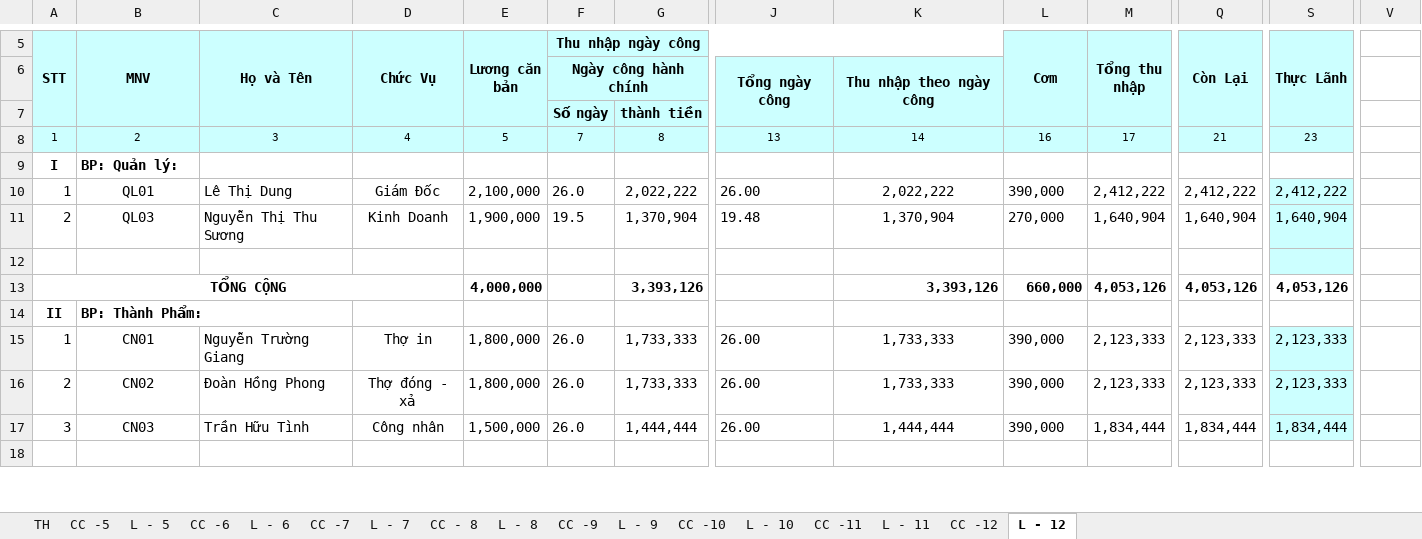
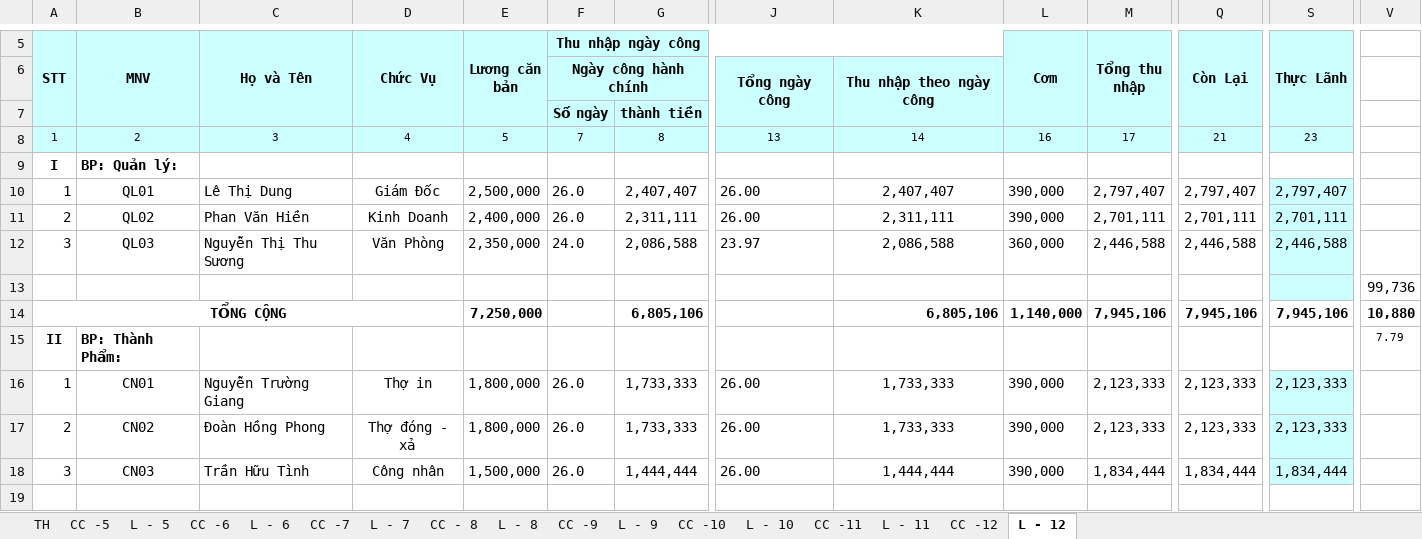
Before and after one commit to vuphuong11/KDP---KNA, an Excel workbook: 0310686815/2011/LUONG - 11.xlsx, sheet L - 12, drawn as a sheet; only a part is shown, gaps mark what is left out; values as stored, in another font and other column widths than the file's, no borders; addresses are those after the commit; rows hold the shown columns only; the diff names each change by its address in the sheet, - before the commit and + after, or states it on an @@ line.

```diff
--- a/0310686815/2011/LUONG - 11.xlsx (sheet L - 12)
+++ b/0310686815/2011/LUONG - 11.xlsx (sheet L - 12)
-E10 (Lương căn bản): 2,100,000
+E10 (Lương căn bản): 2,500,000
-G10: 2,022,222
+G10: 2,407,407
-K10: 2,022,222
+K10: 2,407,407
-M10 (Tổng thu nhập): 2,412,222
+M10 (Tổng thu nhập): 2,797,407
-Q10 (Còn Lại): 2,412,222
+Q10 (Còn Lại): 2,797,407
-S10 (Thực Lãnh): 2,412,222
+S10 (Thực Lãnh): 2,797,407
-B11 (MNV): QL03
+B11 (MNV): QL02
-C11 (Họ và Tên): Nguyễn Thị Thu Sương
+C11 (Họ và Tên): Phan Văn Hiền
-E11 (Lương căn bản): 1,900,000
+E11 (Lương căn bản): 2,400,000
-F11 (Thu nhập ngày công): 19.5
+F11 (Thu nhập ngày công): 26.0
-G11: 1,370,904
+G11: 2,311,111
-J11: 19.48
+J11: 26.00
-K11: 1,370,904
+K11: 2,311,111
-L11 (Cơm): 270,000
+L11 (Cơm): 390,000
-M11 (Tổng thu nhập): 1,640,904
+M11 (Tổng thu nhập): 2,701,111
-Q11 (Còn Lại): 1,640,904
+Q11 (Còn Lại): 2,701,111
-S11 (Thực Lãnh): 1,640,904
+S11 (Thực Lãnh): 2,701,111
-row 12: (empty)
+row 12: 3 | QL03 | Nguyễn Thị Thu Sương | Văn Phòng | 2,350,000 | 24.0 | 2,086,588 | 23.97 | 2,086,588 | 360,000 | 2,446,588 | 2,446,588 | 2,446,588
+row 13:  |  |  |  |  |  |  |  |  |  |  |  |  | 99,736
-E14 (Lương căn bản): 4,000,000
+E14 (Lương căn bản): 7,250,000
-G14: 3,393,126
+G14: 6,805,106
-K14: 3,393,126
+K14: 6,805,106
-L14 (Cơm): 660,000
+L14 (Cơm): 1,140,000
-M14 (Tổng thu nhập): 4,053,126
+M14 (Tổng thu nhập): 7,945,106
-Q14 (Còn Lại): 4,053,126
+Q14 (Còn Lại): 7,945,106
-S14 (Thực Lãnh): 4,053,126
+S14 (Thực Lãnh): 7,945,106
-V14: (empty)
+V14: 10,880
-V15: (empty)
+V15: 7.79
```
Also changed, not shown: sheet CC -12, sheet L - 11, sheet CC -11, sheet L - 10, sheet L - 9, sheet L - 7, 10 more sheets, formulas that keep their value, hidden cells, 0310686815/2013/LUONG - 13.xlsx, 12 other files.
